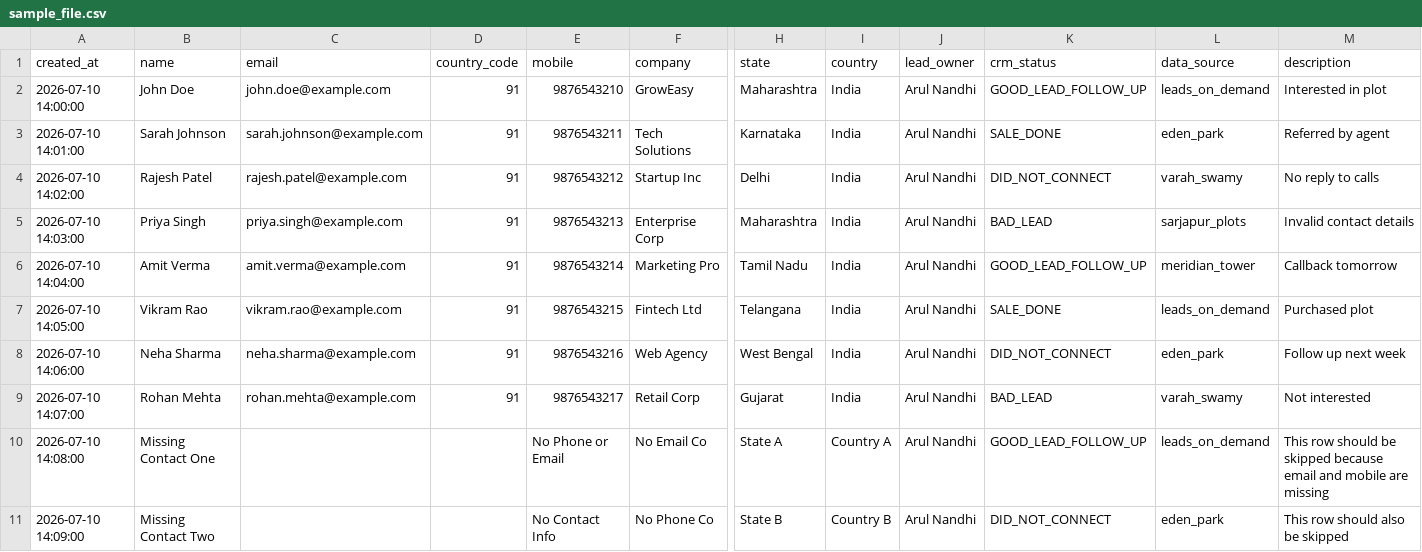
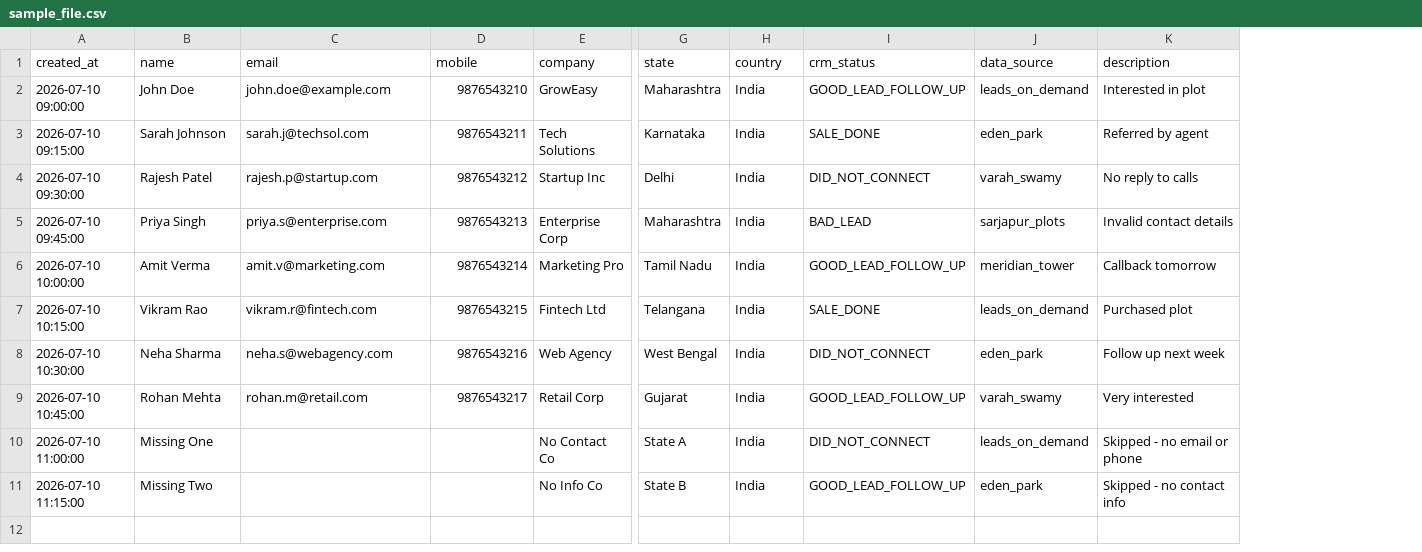
Before and after one commit to Arul-Nandhi/groweasy_csv_importer, a CSV file: sample_dataset/sample_file.csv, drawn as a sheet; only a part is shown, gaps mark what is left out; removed rows and columns are numbered as before the commit, all else as after; rows hold the shown columns only; the diff names each change by its address in the sheet, - before the commit and + after, or states it on an @@ line.

```diff
--- a/sample_dataset/sample_file.csv
+++ b/sample_dataset/sample_file.csv
-column D (country_code), rows 2-9: all 91
-column J (lead_owner), rows 2-9: all Arul Nandhi
-A2 (created_at): 2026-07-10 14:00:00
+A2 (created_at): 2026-07-10 09:00:00
-A3 (created_at): 2026-07-10 14:01:00
+A3 (created_at): 2026-07-10 09:15:00
-C3 (email): sarah.johnson@example.com
+C3 (email): sarah.j@techsol.com
-A4 (created_at): 2026-07-10 14:02:00
+A4 (created_at): 2026-07-10 09:30:00
-C4 (email): rajesh.patel@example.com
+C4 (email): rajesh.p@startup.com
-A5 (created_at): 2026-07-10 14:03:00
+A5 (created_at): 2026-07-10 09:45:00
-C5 (email): priya.singh@example.com
+C5 (email): priya.s@enterprise.com
-A6 (created_at): 2026-07-10 14:04:00
+A6 (created_at): 2026-07-10 10:00:00
-C6 (email): amit.verma@example.com
+C6 (email): amit.v@marketing.com
-A7 (created_at): 2026-07-10 14:05:00
+A7 (created_at): 2026-07-10 10:15:00
-C7 (email): vikram.rao@example.com
+C7 (email): vikram.r@fintech.com
-A8 (created_at): 2026-07-10 14:06:00
+A8 (created_at): 2026-07-10 10:30:00
-C8 (email): neha.sharma@example.com
+C8 (email): neha.s@webagency.com
-A9 (created_at): 2026-07-10 14:07:00
+A9 (created_at): 2026-07-10 10:45:00
-C9 (email): rohan.mehta@example.com
+C9 (email): rohan.m@retail.com
-I9 (crm_status): BAD_LEAD
+I9 (crm_status): GOOD_LEAD_FOLLOW_UP
-K9 (description): Not interested
+K9 (description): Very interested
-row 10: 2026-07-10 14:08:00 | Missing Contact One |  |  | No Phone or Email | No Email Co | State A | Country A | Arul Nandhi | GOOD_LEAD_FOLLOW_UP | leads_on_demand | This row should be skipped because email and mobile are missing
-row 11: 2026-07-10 14:09:00 | Missing Contact Two |  |  | No Contact Info | No Phone Co | State B | Country B | Arul Nandhi | DID_NOT_CONNECT | eden_park | This row should also be skipped
+row 10: 2026-07-10 11:00:00 | Missing One |  |  | No Contact Co | State A | India | DID_NOT_CONNECT | leads_on_demand | Skipped - no email or phone
+row 11: 2026-07-10 11:15:00 | Missing Two |  |  | No Info Co | State B | India | GOOD_LEAD_FOLLOW_UP | eden_park | Skipped - no contact info
```
Also changed, not shown: 1 other file.
